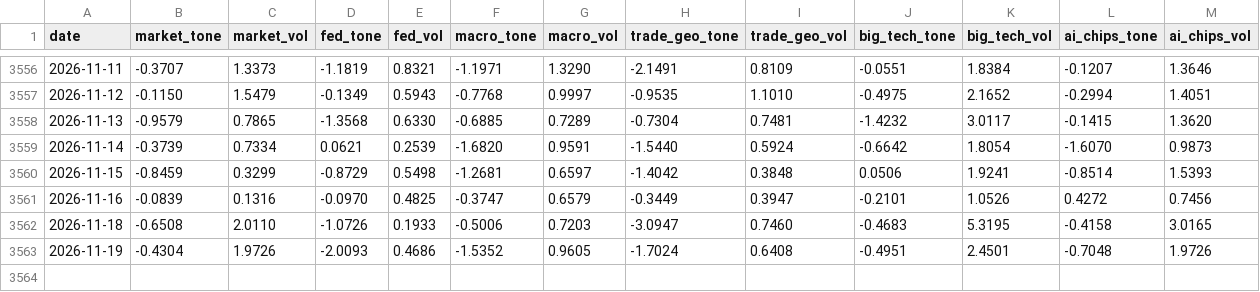
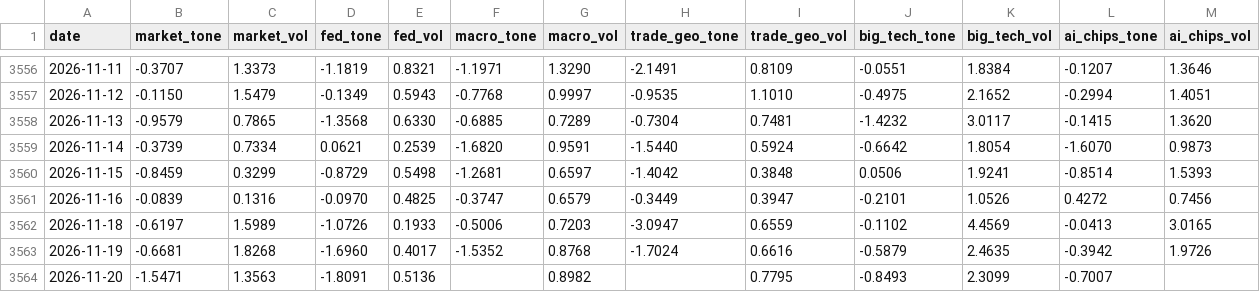
Before and after one commit to therbn12/nas100-data-relay, a CSV file: data/gdelt_daily.csv, drawn as a sheet; only a part is shown, gaps mark what is left out.

Commit message:
data refresh 2026-11-21T13:24:53Z

```diff
--- a/data/gdelt_daily.csv
+++ b/data/gdelt_daily.csv
@@ -3561,3 +3561,4 @@ date,market_tone,market_vol,fed_tone,fed_vol,macro_tone,macro_vol,trade_geo_tone
 2026-11-16,-0.0839,0.1316,-0.0970,0.4825,-0.3747,0.6579,-0.3449,0.3947,-0.2101,1.0526,0.4272,0.7456
-2026-11-18,-0.6508,2.0110,-1.0726,0.1933,-0.5006,0.7203,-3.0947,0.7460,-0.4683,5.3195,-0.4158,3.0165
-2026-11-19,-0.4304,1.9726,-2.0093,0.4686,-1.5352,0.9605,-1.7024,0.6408,-0.4951,2.4501,-0.7048,1.9726
+2026-11-18,-0.6197,1.5989,-1.0726,0.1933,-0.5006,0.7203,-3.0947,0.6559,-0.1102,4.4569,-0.0413,3.0165
+2026-11-19,-0.6681,1.8268,-1.6960,0.4017,-1.5352,0.8768,-1.7024,0.6616,-0.5879,2.4635,-0.3942,1.9726
+2026-11-20,-1.5471,1.3563,-1.8091,0.5136,,0.8982,,0.7795,-0.8493,2.3099,-0.7007,
```
